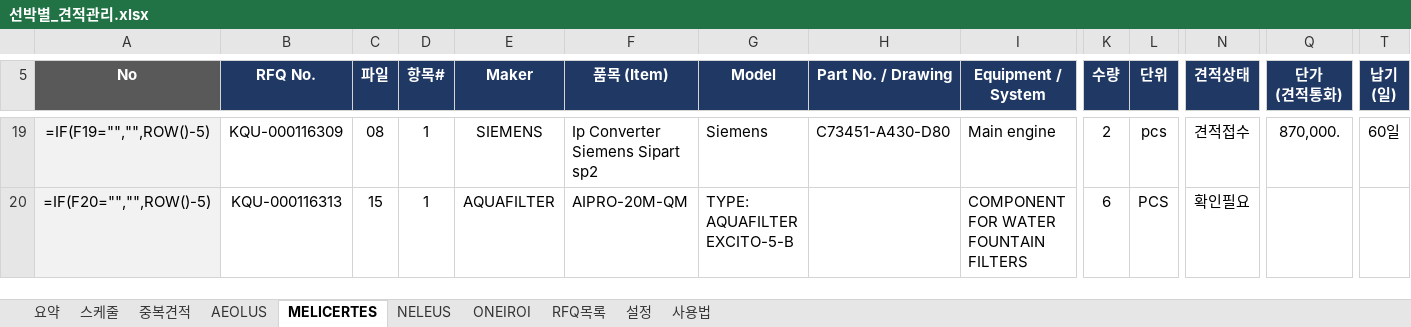
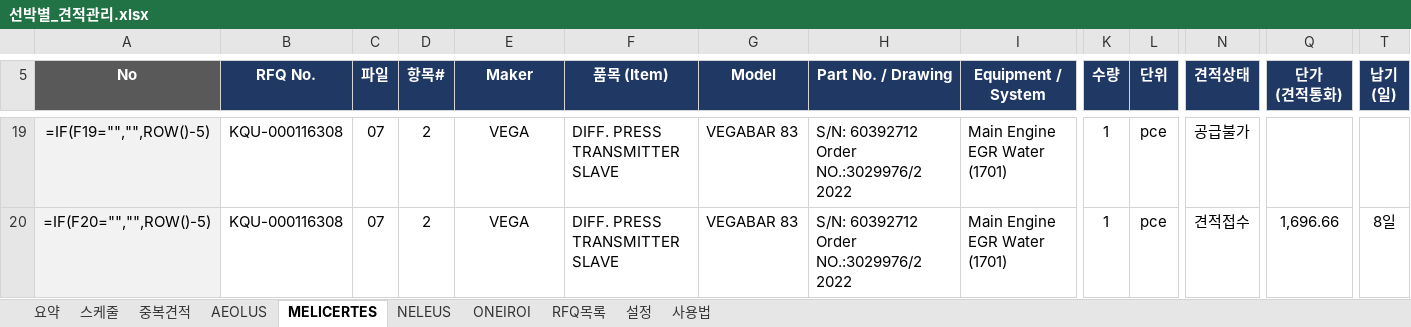
Before and after one commit to dotjdsla-byte/github-test, an Excel workbook: 선박별_견적관리.xlsx, sheet MELICERTES, drawn as a sheet; only a part is shown, gaps mark what is left out; values as stored, in another font and other column widths than the file's, no borders; formulas without a stored value are shown as written; conditional formats not drawn; the diff covers the shown part only; the diff names each change by its address in the sheet, - before the commit and + after, or states it on an @@ line.

```diff
--- a/선박별_견적관리.xlsx (sheet MELICERTES)
+++ b/선박별_견적관리.xlsx (sheet MELICERTES)
-B19 (RFQ No.): KQU-000116309
+B19 (RFQ No.): KQU-000116308
-C19 (파일): 08
+C19 (파일): 07
-D19:D20 (항목#): 1
+D19:D20 (항목#): 2
-E19 (Maker): SIEMENS
+E19 (Maker): VEGA
-F19 (품목 (Item)): Ip Converter Siemens Sipart sp2
+F19 (품목 (Item)): DIFF. PRESS TRANSMITTER SLAVE
-G19 (Model): Siemens
+G19 (Model): VEGABAR 83
-H19 (Part No. / Drawing): C73451-A430-D80
+H19 (Part No. / Drawing): S/N: 60392712 Order NO.:3029976/2 2022
-I19 (Equipment / System): Main engine
+I19 (Equipment / System): Main Engine EGR Water (1701)
-K19 (수량): 2
+K19 (수량): 1
-L19 (단위): pcs
+L19 (단위): pce
-N19 (견적상태): 견적접수
+N19 (견적상태): 공급불가
-Q19 (단가 (견적통화)): 870,000.
+Q19 (단가 (견적통화)): (empty)
-T19 (납기 (일)): 60일
+T19 (납기 (일)): (empty)
-B20 (RFQ No.): KQU-000116313
+B20 (RFQ No.): KQU-000116308
-C20 (파일): 15
+C20 (파일): 07
-E20 (Maker): AQUAFILTER
+E20 (Maker): VEGA
-F20 (품목 (Item)): AIPRO-20M-QM
+F20 (품목 (Item)): DIFF. PRESS TRANSMITTER SLAVE
-G20 (Model): TYPE: AQUAFILTER EXCITO-5-B
+G20 (Model): VEGABAR 83
-H20 (Part No. / Drawing): (empty)
+H20 (Part No. / Drawing): S/N: 60392712 Order NO.:3029976/2 2022
-I20 (Equipment / System): COMPONENT FOR WATER FOUNTAIN FILTERS
+I20 (Equipment / System): Main Engine EGR Water (1701)
-K20 (수량): 6
+K20 (수량): 1
-L20 (단위): PCS
+L20 (단위): pce
-N20 (견적상태): 확인필요
+N20 (견적상태): 견적접수
-Q20 (단가 (견적통화)): (empty)
+Q20 (단가 (견적통화)): 1,696.66
-T20 (납기 (일)): (empty)
+T20 (납기 (일)): 8일
```
Also changed, not shown: 135 edited cells and cell formats elsewhere in this sheet, sheet ONEIROI, sheet RFQ목록, sheet NELEUS.
